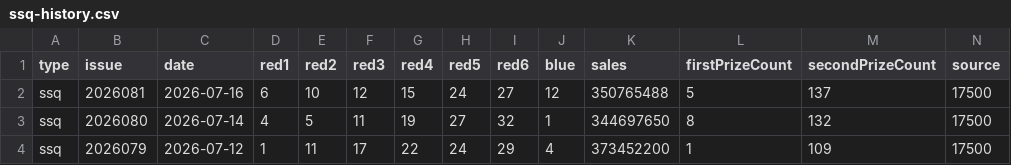
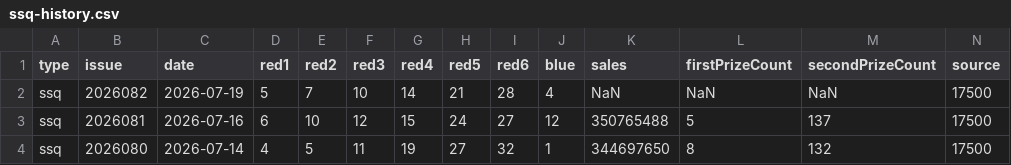
Before and after one commit to sfqin/lottery_ticket, a CSV file: data/ssq-history.csv, drawn as a sheet; only a part is shown; the shorter side is filled out with more unchanged rows.

```diff
--- a/data/ssq-history.csv
+++ b/data/ssq-history.csv
@@ -1,2 +1,3 @@
 type,issue,date,red1,red2,red3,red4,red5,red6,blue,sales,firstPrizeCount,secondPrizeCount,source
+ssq,2026082,2026-07-19,5,7,10,14,21,28,4,NaN,NaN,NaN,17500
 ssq,2026081,2026-07-16,6,10,12,15,24,27,12,350765488,5,137,17500
```
Also changed, not shown: data/ssq-arena.csv.
